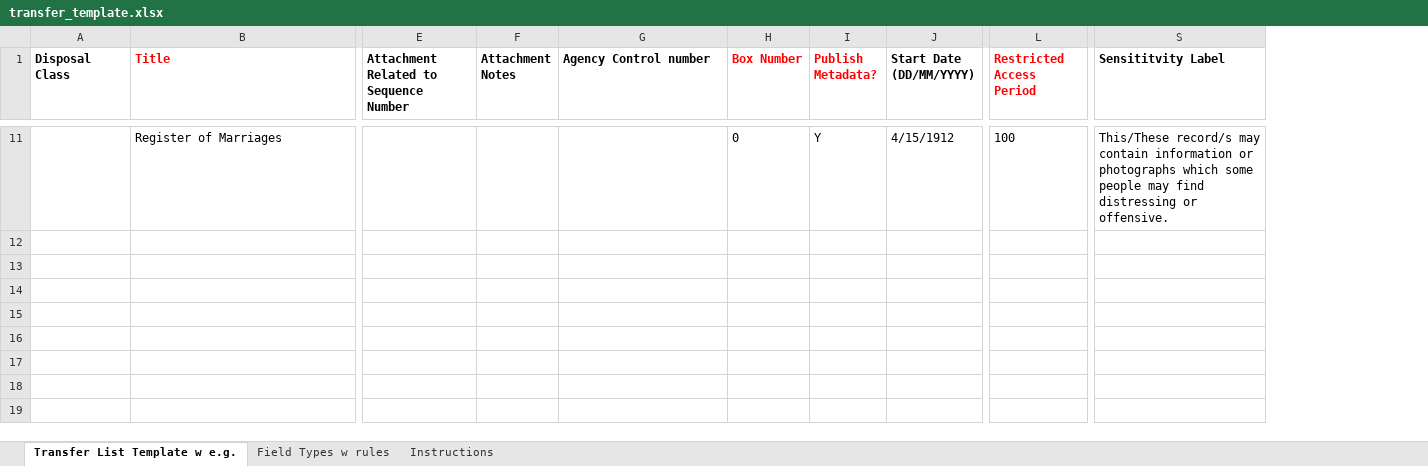
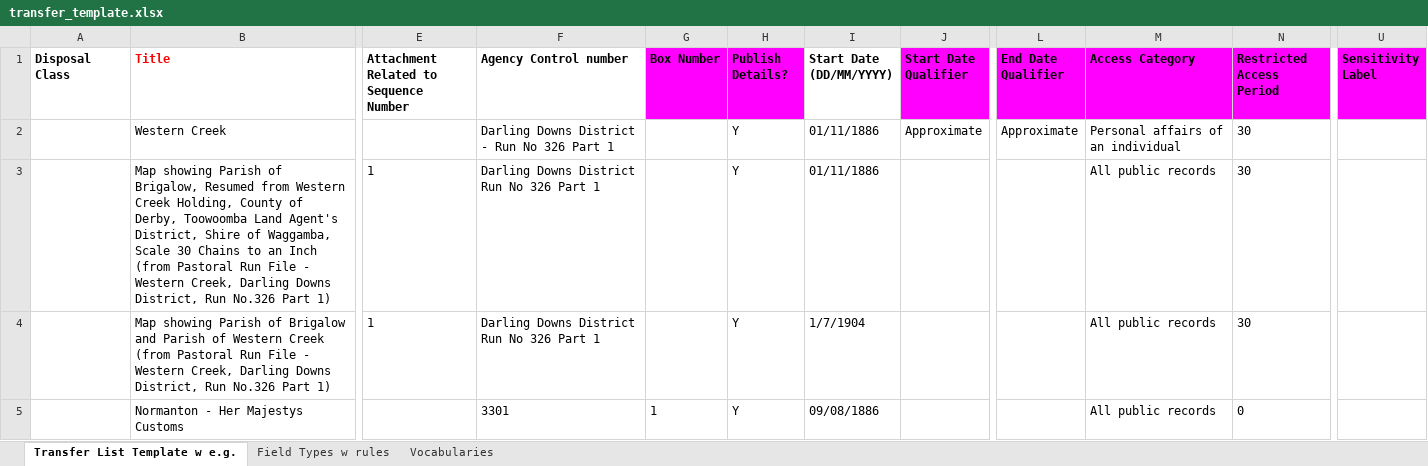
Before and after one commit to SaraCah/MAP, an Excel workbook: ui/app/static/transfer_template.xlsx, sheet Transfer List Template w e.g., drawn as a sheet; only a part is shown, gaps mark what is left out; values as stored, in another font and other column widths than the file's, no borders; removed rows and columns are numbered as before the commit, all else as after; rows hold the shown columns only; the diff covers the shown part only; the diff names each change by its address in the sheet, - before the commit and + after, or states it on an @@ line.

Commit message:
Updated transfer spreadsheet template

```diff
--- a/ui/app/static/transfer_template.xlsx (sheet Transfer List Template w e.g.)
+++ b/ui/app/static/transfer_template.xlsx (sheet Transfer List Template w e.g.)
-sheet tab: Instructions
+sheet tab: Vocabularies
-column F (Attachment Notes), empty
+column J (Start Date Qualifier), empty
+column L (End Date Qualifier), empty
+column M (Access Category), empty
-column S (Sensititvity Label), empty
+column U (Sensitivity Label), empty
@@ G1:H1 fill: none → #FF00FF, text colour: #FF0000 → black @@
-H1: Publish Metadata?
+H1: Publish Details?
@@ N1 fill: none → #FF00FF, text colour: #FF0000 → black @@
-row 11:  | Register of Marriages |  |  |  | 0 | Y | 4/15/1912 | 100 | This/These record/s may contain information or photographs which some people may find distressing or offensive.
+row 2:  | Western Creek |  | Darling Downs District - Run No 326 Part 1 |  | Y | 01/11/1886 | Approximate | Approximate | Personal affairs of an individual | 30
+row 3:  | Map showing Parish of Brigalow, Resumed from Western Creek Holding, County of Derby, Toowoomba Land Agent's District, Shire of Waggamba, Scale 30 Chains to an Inch (from Pastoral Run File - Western Creek, Darling Downs District, Run No.326 Part 1) | 1 | Darling Downs District Run No 326 Part 1 |  | Y | 01/11/1886 |  |  | All public records | 30
+row 4:  | Map showing Parish of Brigalow and Parish of Western Creek (from Pastoral Run File - Western Creek, Darling Downs District, Run No.326 Part 1) | 1 | Darling Downs District Run No 326 Part 1 |  | Y | 1/7/1904 |  |  | All public records | 30
+row 5:  | Normanton - Her Majestys Customs |  | 3301 | 1 | Y | 09/08/1886 |  |  | All public records | 0
```
Also changed, not shown: 4 added rows and 9 removed rows elsewhere in this sheet, sheet Field Types w rules, sheet Vocabularies.
